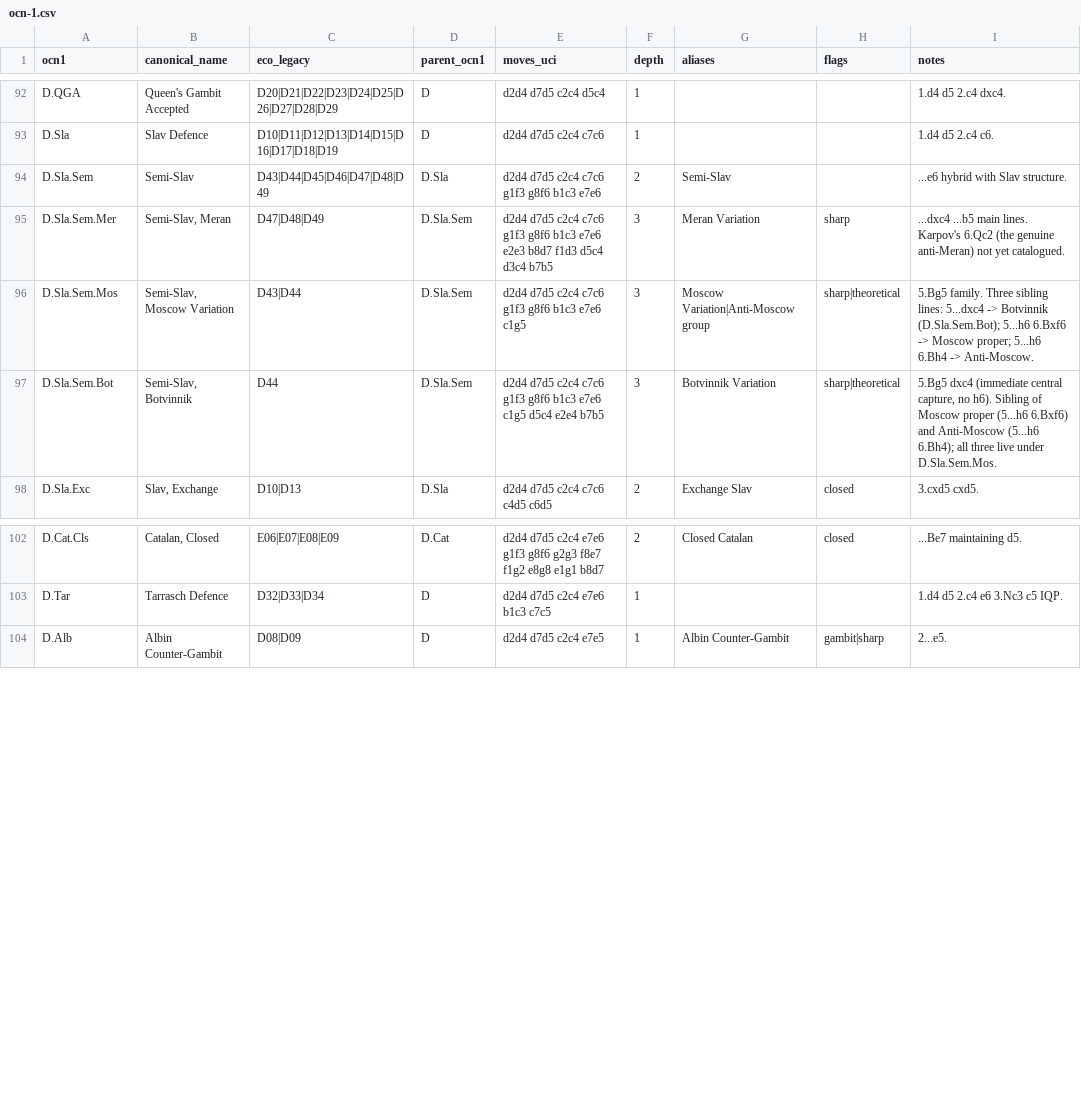
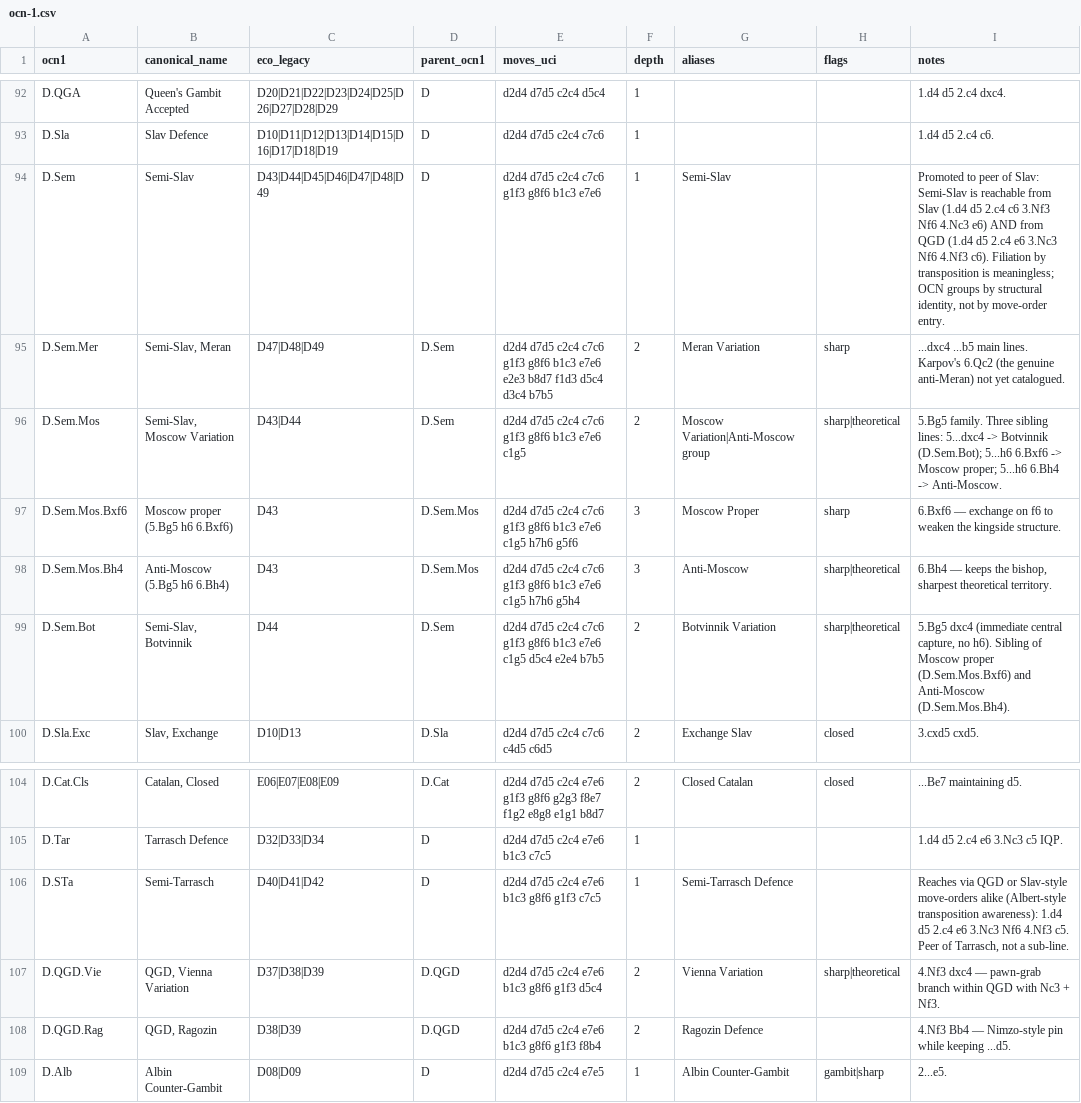
Before and after one commit to escacsfigueres/ocn, a CSV file: catalog/ocn-1.csv, drawn as a sheet; only a part is shown, gaps mark what is left out.

Commit message:
restructure: Semi-Slav promoted, Semi-Tarrasch + QGD Vienna + Ragozin added
Tree-shape change driven by transposition awareness — not pure ECO
mechanics. The point Albert (the user) makes: when a player can reach
the same structural position from multiple opening orders (Slav, QGD,
or directly), the slug should reflect what the position IS, not which
move-order arrived at it.

Promotions (parent change):

  D.Sla.Sem        → D.Sem        (Semi-Slav, peer of Slav)
  D.Sla.Sem.Mer    → D.Sem.Mer
  D.Sla.Sem.Mos    → D.Sem.Mos
  D.Sla.Sem.Bot    → D.Sem.Bot

  Rationale: Semi-Slav is reachable from
  - Slav: 1.d4 d5 2.c4 c6 3.Nf3 Nf6 4.Nc3 e6
  - QGD:  1.d4 d5 2.c4 e6 3.Nc3 Nf6 4.Nf3 c6
  Filing it under either parent is arbitrary; the structural identity
  is its own thing.

New entries:

  D.Sem.Mos.Bxf6   Moscow proper (5.Bg5 h6 6.Bxf6) — D43
  D.Sem.Mos.Bh4    Anti-Moscow   (5.Bg5 h6 6.Bh4)  — D43

  These split out the two main 5...h6 sub-lines so the Botvinnik
  (5.Bg5 dxc4) is correctly a SIBLING of both, not nested inside
  Anti-Moscow. The Botvinnik's notes were rewritten in the previous
  commit.

  D.STa            Semi-Tarrasch (peer of Tarrasch) — D40–D42
  D.QGD.Vie        QGD, Vienna Variation (4.Nf3 dxc4) — D37–D39
  D.QGD.Rag        QGD, Ragozin (4.Nf3 Bb4) — D38–D39

  Vienna and Ragozin sit under QGD as documented variations with
  recognisable names; promoting them further (peer of QGD) would
  follow the same logic if appetite warrants it later.

Catalog stats: 130 entries (was 125), all validate clean. Of those,
125 carry a non-NULL canonical zobrist (the 5 class roots remain
NULL), and all 125 zobrists are unique — no canonical-position
collisions introduced by the new entries.

```diff
--- a/catalog/ocn-1.csv
+++ b/catalog/ocn-1.csv
@@ -93,6 +93,8 @@ D.QGA,Queen's Gambit Accepted,D20|D21|D22|D23|D24|D25|D26|D27|D28|D29,D,d2d4 d7d
 D.Sla,Slav Defence,D10|D11|D12|D13|D14|D15|D16|D17|D18|D19,D,d2d4 d7d5 c2c4 c7c6,1,,,1.d4 d5 2.c4 c6.
-D.Sla.Sem,Semi-Slav,D43|D44|D45|D46|D47|D48|D49,D.Sla,d2d4 d7d5 c2c4 c7c6 g1f3 g8f6 b1c3 e7e6,2,Semi-Slav,,...e6 hybrid with Slav structure.
-D.Sla.Sem.Mer,"Semi-Slav, Meran",D47|D48|D49,D.Sla.Sem,d2d4 d7d5 c2c4 c7c6 g1f3 g8f6 b1c3 e7e6 e2e3 b8d7 f1d3 d5c4 d3c4 b7b5,3,Meran Variation,sharp,"...dxc4 ...b5 main lines. Karpov's 6.Qc2 (the genuine anti-Meran) not yet catalogued."
-D.Sla.Sem.Mos,"Semi-Slav, Moscow Variation",D43|D44,D.Sla.Sem,d2d4 d7d5 c2c4 c7c6 g1f3 g8f6 b1c3 e7e6 c1g5,3,Moscow Variation|Anti-Moscow group,sharp|theoretical,"5.Bg5 family. Three sibling lines: 5...dxc4 -> Botvinnik (D.Sla.Sem.Bot); 5...h6 6.Bxf6 -> Moscow proper; 5...h6 6.Bh4 -> Anti-Moscow."
-D.Sla.Sem.Bot,"Semi-Slav, Botvinnik",D44,D.Sla.Sem,d2d4 d7d5 c2c4 c7c6 g1f3 g8f6 b1c3 e7e6 c1g5 d5c4 e2e4 b7b5,3,Botvinnik Variation,sharp|theoretical,"5.Bg5 dxc4 (immediate central capture, no h6). Sibling of Moscow proper (5...h6 6.Bxf6) and Anti-Moscow (5...h6 6.Bh4); all three live under D.Sla.Sem.Mos."
+D.Sem,Semi-Slav,D43|D44|D45|D46|D47|D48|D49,D,d2d4 d7d5 c2c4 c7c6 g1f3 g8f6 b1c3 e7e6,1,Semi-Slav,,"Promoted to peer of Slav: Semi-Slav is reachable from Slav (1.d4 d5 2.c4 c6 3.Nf3 Nf6 4.Nc3 e6) AND from QGD (1.d4 d5 2.c4 e6 3.Nc3 Nf6 4.Nf3 c6). Filiation by transposition is meaningless; OCN groups by structural identity, not by move-order entry."
+D.Sem.Mer,"Semi-Slav, Meran",D47|D48|D49,D.Sem,d2d4 d7d5 c2c4 c7c6 g1f3 g8f6 b1c3 e7e6 e2e3 b8d7 f1d3 d5c4 d3c4 b7b5,2,Meran Variation,sharp,"...dxc4 ...b5 main lines. Karpov's 6.Qc2 (the genuine anti-Meran) not yet catalogued."
+D.Sem.Mos,"Semi-Slav, Moscow Variation",D43|D44,D.Sem,d2d4 d7d5 c2c4 c7c6 g1f3 g8f6 b1c3 e7e6 c1g5,2,Moscow Variation|Anti-Moscow group,sharp|theoretical,"5.Bg5 family. Three sibling lines: 5...dxc4 -> Botvinnik (D.Sem.Bot); 5...h6 6.Bxf6 -> Moscow proper; 5...h6 6.Bh4 -> Anti-Moscow."
+D.Sem.Mos.Bxf6,"Moscow proper (5.Bg5 h6 6.Bxf6)",D43,D.Sem.Mos,d2d4 d7d5 c2c4 c7c6 g1f3 g8f6 b1c3 e7e6 c1g5 h7h6 g5f6,3,Moscow Proper,sharp,"6.Bxf6 — exchange on f6 to weaken the kingside structure."
+D.Sem.Mos.Bh4,"Anti-Moscow (5.Bg5 h6 6.Bh4)",D43,D.Sem.Mos,d2d4 d7d5 c2c4 c7c6 g1f3 g8f6 b1c3 e7e6 c1g5 h7h6 g5h4,3,Anti-Moscow,sharp|theoretical,"6.Bh4 — keeps the bishop, sharpest theoretical territory."
+D.Sem.Bot,"Semi-Slav, Botvinnik",D44,D.Sem,d2d4 d7d5 c2c4 c7c6 g1f3 g8f6 b1c3 e7e6 c1g5 d5c4 e2e4 b7b5,2,Botvinnik Variation,sharp|theoretical,"5.Bg5 dxc4 (immediate central capture, no h6). Sibling of Moscow proper (D.Sem.Mos.Bxf6) and Anti-Moscow (D.Sem.Mos.Bh4)."
 D.Sla.Exc,"Slav, Exchange",D10|D13,D.Sla,d2d4 d7d5 c2c4 c7c6 c4d5 c6d5,2,Exchange Slav,closed,3.cxd5 cxd5.
@@ -103,2 +105,5 @@ D.Cat.Cls,"Catalan, Closed",E06|E07|E08|E09,D.Cat,d2d4 d7d5 c2c4 e7e6 g1f3 g8f6
 D.Tar,Tarrasch Defence,D32|D33|D34,D,d2d4 d7d5 c2c4 e7e6 b1c3 c7c5,1,,,1.d4 d5 2.c4 e6 3.Nc3 c5 IQP.
+D.STa,Semi-Tarrasch,D40|D41|D42,D,d2d4 d7d5 c2c4 e7e6 b1c3 g8f6 g1f3 c7c5,1,Semi-Tarrasch Defence,,"Reaches via QGD or Slav-style move-orders alike (Albert-style transposition awareness): 1.d4 d5 2.c4 e6 3.Nc3 Nf6 4.Nf3 c5. Peer of Tarrasch, not a sub-line."
+D.QGD.Vie,"QGD, Vienna Variation",D37|D38|D39,D.QGD,d2d4 d7d5 c2c4 e7e6 b1c3 g8f6 g1f3 d5c4,2,Vienna Variation,sharp|theoretical,"4.Nf3 dxc4 — pawn-grab branch within QGD with Nc3 + Nf3."
+D.QGD.Rag,"QGD, Ragozin",D38|D39,D.QGD,d2d4 d7d5 c2c4 e7e6 b1c3 g8f6 g1f3 f8b4,2,Ragozin Defence,,"4.Nf3 Bb4 — Nimzo-style pin while keeping ...d5."
 D.Alb,Albin Counter-Gambit,D08|D09,D,d2d4 d7d5 c2c4 e7e5,1,Albin Counter-Gambit,gambit|sharp,2...e5.
```
